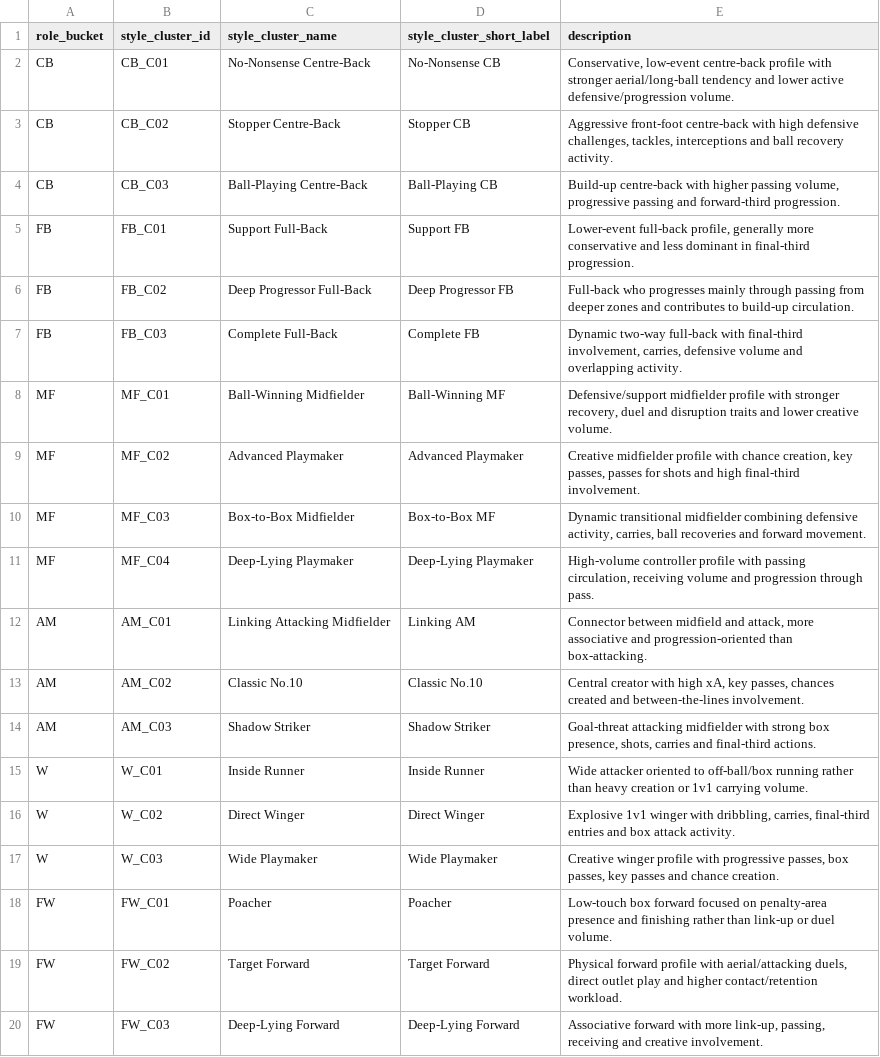
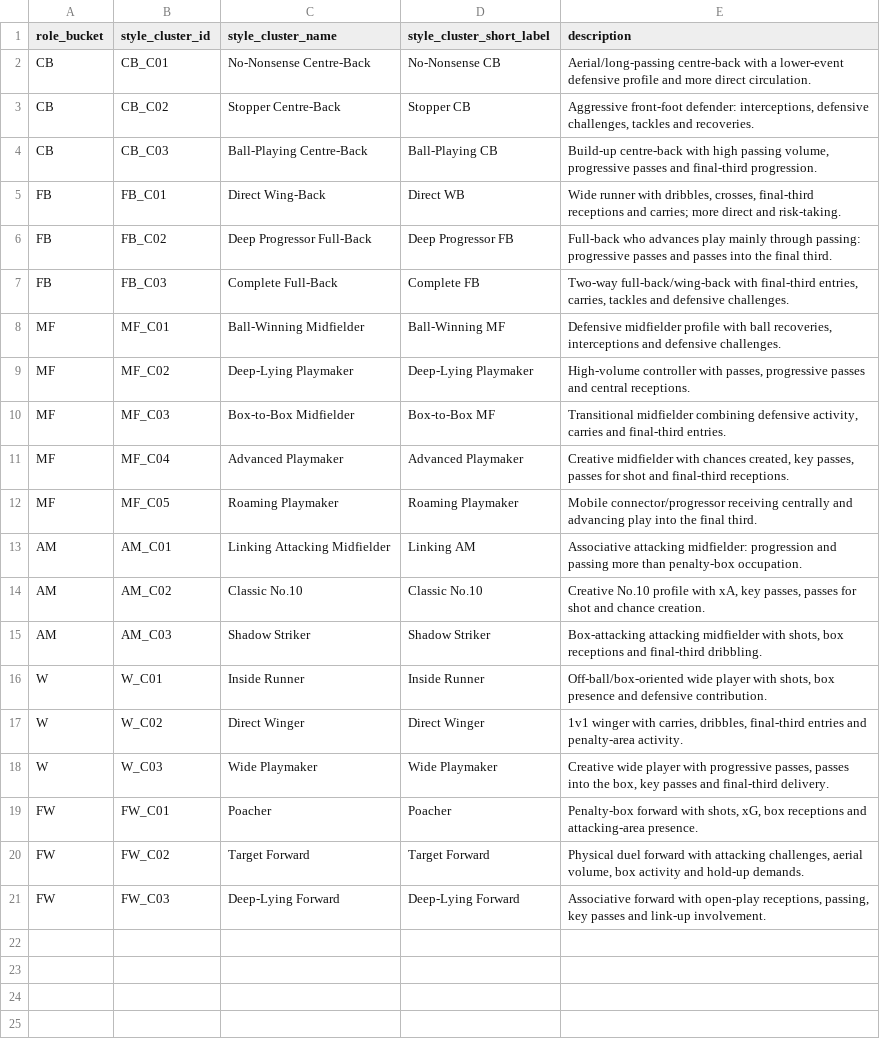
Before and after one commit to mattiabozzetti/matanalysis_app, a CSV file: data/processed/style_cluster_labels.csv, drawn as a sheet.

```diff
--- a/data/processed/style_cluster_labels.csv
+++ b/data/processed/style_cluster_labels.csv
@@ -1,20 +1,21 @@
 role_bucket,style_cluster_id,style_cluster_name,style_cluster_short_label,description
-CB,CB_C01,No-Nonsense Centre-Back,No-Nonsense CB,"Conservative, low-event centre-back profile with stronger aerial/long-ball tendency and lower active defensive/progression volume."
-CB,CB_C02,Stopper Centre-Back,Stopper CB,"Aggressive front-foot centre-back with high defensive challenges, tackles, interceptions and ball recovery activity."
-CB,CB_C03,Ball-Playing Centre-Back,Ball-Playing CB,"Build-up centre-back with higher passing volume, progressive passing and forward-third progression."
-FB,FB_C01,Support Full-Back,Support FB,"Lower-event full-back profile, generally more conservative and less dominant in final-third progression."
-FB,FB_C02,Deep Progressor Full-Back,Deep Progressor FB,Full-back who progresses mainly through passing from deeper zones and contributes to build-up circulation.
-FB,FB_C03,Complete Full-Back,Complete FB,"Dynamic two-way full-back with final-third involvement, carries, defensive volume and overlapping activity."
-MF,MF_C01,Ball-Winning Midfielder,Ball-Winning MF,"Defensive/support midfielder profile with stronger recovery, duel and disruption traits and lower creative volume."
-MF,MF_C02,Advanced Playmaker,Advanced Playmaker,"Creative midfielder profile with chance creation, key passes, passes for shots and high final-third involvement."
-MF,MF_C03,Box-to-Box Midfielder,Box-to-Box MF,"Dynamic transitional midfielder combining defensive activity, carries, ball recoveries and forward movement."
-MF,MF_C04,Deep-Lying Playmaker,Deep-Lying Playmaker,"High-volume controller profile with passing circulation, receiving volume and progression through pass."
-AM,AM_C01,Linking Attacking Midfielder,Linking AM,"Connector between midfield and attack, more associative and progression-oriented than box-attacking."
-AM,AM_C02,Classic No.10,Classic No.10,"Central creator with high xA, key passes, chances created and between-the-lines involvement."
-AM,AM_C03,Shadow Striker,Shadow Striker,"Goal-threat attacking midfielder with strong box presence, shots, carries and final-third actions."
-W,W_C01,Inside Runner,Inside Runner,Wide attacker oriented to off-ball/box running rather than heavy creation or 1v1 carrying volume.
-W,W_C02,Direct Winger,Direct Winger,"Explosive 1v1 winger with dribbling, carries, final-third entries and box attack activity."
-W,W_C03,Wide Playmaker,Wide Playmaker,"Creative winger profile with progressive passes, box passes, key passes and chance creation."
-FW,FW_C01,Poacher,Poacher,Low-touch box forward focused on penalty-area presence and finishing rather than link-up or duel volume.
-FW,FW_C02,Target Forward,Target Forward,"Physical forward profile with aerial/attacking duels, direct outlet play and higher contact/retention workload."
-FW,FW_C03,Deep-Lying Forward,Deep-Lying Forward,"Associative forward with more link-up, passing, receiving and creative involvement."
+CB,CB_C01,No-Nonsense Centre-Back,No-Nonsense CB,Aerial/long-passing centre-back with a lower-event defensive profile and more direct circulation.
+CB,CB_C02,Stopper Centre-Back,Stopper CB,"Aggressive front-foot defender: interceptions, defensive challenges, tackles and recoveries."
+CB,CB_C03,Ball-Playing Centre-Back,Ball-Playing CB,"Build-up centre-back with high passing volume, progressive passes and final-third progression."
+FB,FB_C01,Direct Wing-Back,Direct WB,"Wide runner with dribbles, crosses, final-third receptions and carries; more direct and risk-taking."
+FB,FB_C02,Deep Progressor Full-Back,Deep Progressor FB,Full-back who advances play mainly through passing: progressive passes and passes into the final third.
+FB,FB_C03,Complete Full-Back,Complete FB,"Two-way full-back/wing-back with final-third entries, carries, tackles and defensive challenges."
+MF,MF_C01,Ball-Winning Midfielder,Ball-Winning MF,"Defensive midfielder profile with ball recoveries, interceptions and defensive challenges."
+MF,MF_C02,Deep-Lying Playmaker,Deep-Lying Playmaker,"High-volume controller with passes, progressive passes and central receptions."
+MF,MF_C03,Box-to-Box Midfielder,Box-to-Box MF,"Transitional midfielder combining defensive activity, carries and final-third entries."
+MF,MF_C04,Advanced Playmaker,Advanced Playmaker,"Creative midfielder with chances created, key passes, passes for shot and final-third receptions."
+MF,MF_C05,Roaming Playmaker,Roaming Playmaker,Mobile connector/progressor receiving centrally and advancing play into the final third.
+AM,AM_C01,Linking Attacking Midfielder,Linking AM,Associative attacking midfielder: progression and passing more than penalty-box occupation.
+AM,AM_C02,Classic No.10,Classic No.10,"Creative No.10 profile with xA, key passes, passes for shot and chance creation."
+AM,AM_C03,Shadow Striker,Shadow Striker,"Box-attacking attacking midfielder with shots, box receptions and final-third dribbling."
+W,W_C01,Inside Runner,Inside Runner,"Off-ball/box-oriented wide player with shots, box presence and defensive contribution."
+W,W_C02,Direct Winger,Direct Winger,"1v1 winger with carries, dribbles, final-third entries and penalty-area activity."
+W,W_C03,Wide Playmaker,Wide Playmaker,"Creative wide player with progressive passes, passes into the box, key passes and final-third delivery."
+FW,FW_C01,Poacher,Poacher,"Penalty-box forward with shots, xG, box receptions and attacking-area presence."
+FW,FW_C02,Target Forward,Target Forward,"Physical duel forward with attacking challenges, aerial volume, box activity and hold-up demands."
+FW,FW_C03,Deep-Lying Forward,Deep-Lying Forward,"Associative forward with open-play receptions, passing, key passes and link-up involvement."
```
Also changed, not shown: data/processed/style_cluster_diagnostics.csv, data/processed/style_cluster_metric_profiles.csv, 6 other files.
